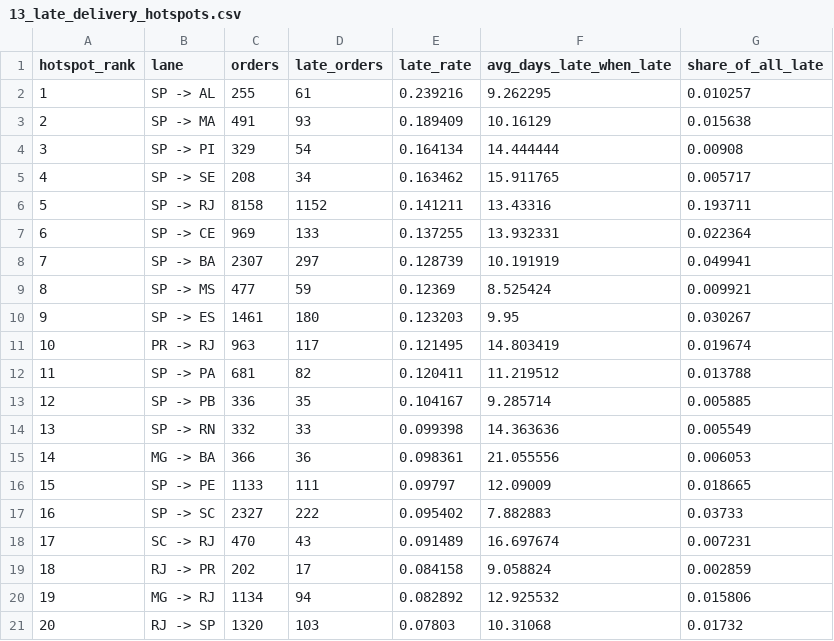
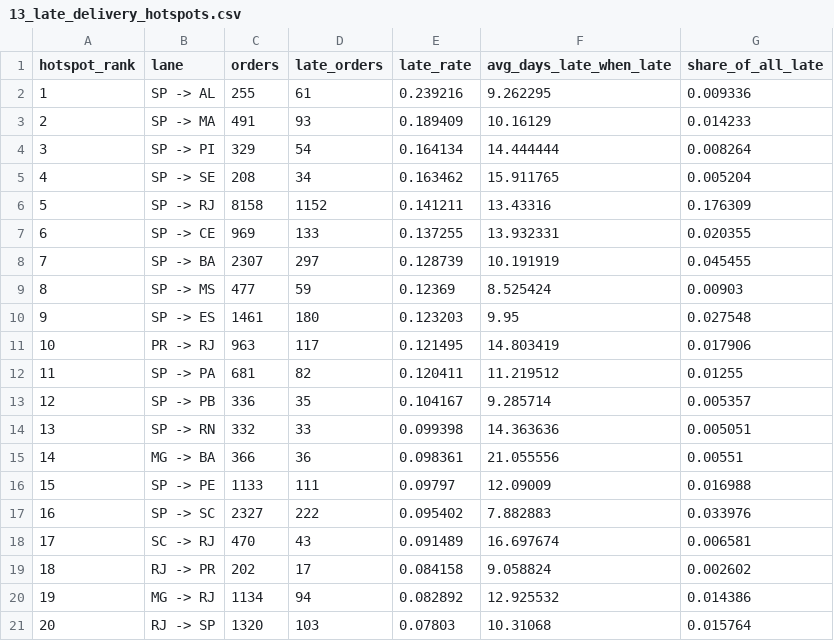
Before and after one commit to srini2k03/olist-ecommerce-analytics, a CSV file: results/sql/13_late_delivery_hotspots.csv, drawn as a sheet.

Commit message:
SQL 13: take share_of_all_late over every late order, not only big lanes
The share was a window in the same SELECT as WHERE orders >= 200, so its
denominator held only the late orders of lanes that pass the filter (5,947
of 6,534). SP -> RJ is 1,152 late orders: 17.6% of all late deliveries, not
the 19.4% quoted in the README, the executive summary and notebook 01.

Compute the share in its own CTE before the filter, refresh the snapshot and
the three quoted figures, and add a test that checks the share against an
independent count of late orders. The notebook 01 output table refreshes on
the next build-data run.

```diff
--- a/results/sql/13_late_delivery_hotspots.csv
+++ b/results/sql/13_late_delivery_hotspots.csv
@@ -1,21 +1,21 @@
 hotspot_rank,lane,orders,late_orders,late_rate,avg_days_late_when_late,share_of_all_late
-1,SP -> AL,255,61,0.239216,9.262295,0.010257
-2,SP -> MA,491,93,0.189409,10.16129,0.015638
-3,SP -> PI,329,54,0.164134,14.444444,0.00908
-4,SP -> SE,208,34,0.163462,15.911765,0.005717
-5,SP -> RJ,8158,1152,0.141211,13.43316,0.193711
-6,SP -> CE,969,133,0.137255,13.932331,0.022364
-7,SP -> BA,2307,297,0.128739,10.191919,0.049941
-8,SP -> MS,477,59,0.12369,8.525424,0.009921
-9,SP -> ES,1461,180,0.123203,9.95,0.030267
-10,PR -> RJ,963,117,0.121495,14.803419,0.019674
-11,SP -> PA,681,82,0.120411,11.219512,0.013788
-12,SP -> PB,336,35,0.104167,9.285714,0.005885
-13,SP -> RN,332,33,0.099398,14.363636,0.005549
-14,MG -> BA,366,36,0.098361,21.055556,0.006053
-15,SP -> PE,1133,111,0.09797,12.09009,0.018665
-16,SP -> SC,2327,222,0.095402,7.882883,0.03733
-17,SC -> RJ,470,43,0.091489,16.697674,0.007231
-18,RJ -> PR,202,17,0.084158,9.058824,0.002859
-19,MG -> RJ,1134,94,0.082892,12.925532,0.015806
-20,RJ -> SP,1320,103,0.07803,10.31068,0.01732
+1,SP -> AL,255,61,0.239216,9.262295,0.009336
+2,SP -> MA,491,93,0.189409,10.16129,0.014233
+3,SP -> PI,329,54,0.164134,14.444444,0.008264
+4,SP -> SE,208,34,0.163462,15.911765,0.005204
+5,SP -> RJ,8158,1152,0.141211,13.43316,0.176309
+6,SP -> CE,969,133,0.137255,13.932331,0.020355
+7,SP -> BA,2307,297,0.128739,10.191919,0.045455
+8,SP -> MS,477,59,0.12369,8.525424,0.00903
+9,SP -> ES,1461,180,0.123203,9.95,0.027548
+10,PR -> RJ,963,117,0.121495,14.803419,0.017906
+11,SP -> PA,681,82,0.120411,11.219512,0.01255
+12,SP -> PB,336,35,0.104167,9.285714,0.005357
+13,SP -> RN,332,33,0.099398,14.363636,0.005051
+14,MG -> BA,366,36,0.098361,21.055556,0.00551
+15,SP -> PE,1133,111,0.09797,12.09009,0.016988
+16,SP -> SC,2327,222,0.095402,7.882883,0.033976
+17,SC -> RJ,470,43,0.091489,16.697674,0.006581
+18,RJ -> PR,202,17,0.084158,9.058824,0.002602
+19,MG -> RJ,1134,94,0.082892,12.925532,0.014386
+20,RJ -> SP,1320,103,0.07803,10.31068,0.015764
```
Also changed, not shown: 5 other files.
